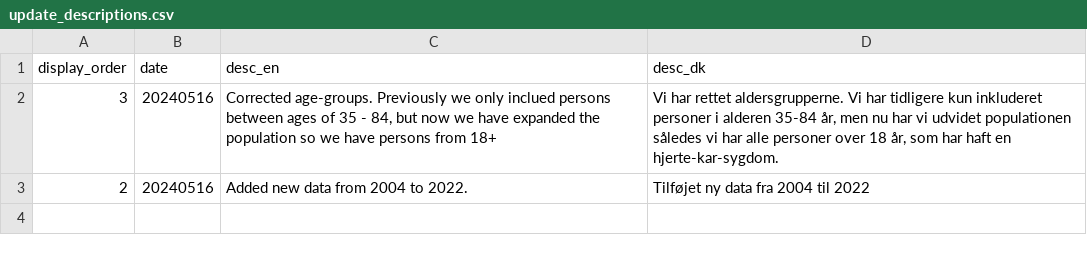
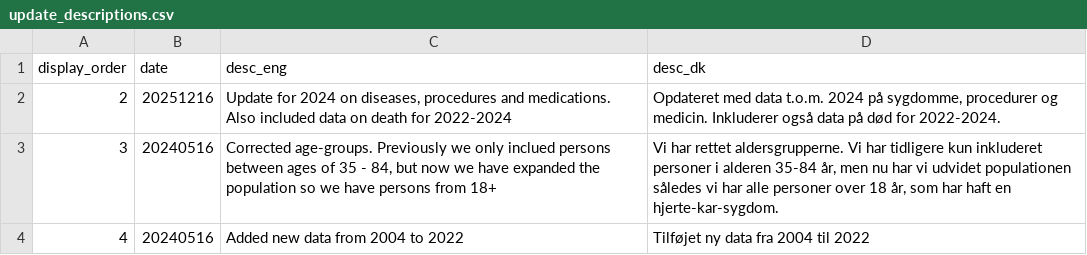
Before and after one commit to HF-Research/ht2, a CSV file: input_ui_text/update_descriptions.csv, drawn as a sheet.

```diff
--- a/input_ui_text/update_descriptions.csv
+++ b/input_ui_text/update_descriptions.csv
@@ -1,3 +1,4 @@
-display_order,date,desc_en,desc_dk
+"display_order","date","desc_eng","desc_dk"
+2,20251216,"Update for 2024 on diseases, procedures and medications. Also included data on death for 2022-2024","Opdateret med data t.o.m. 2024 på sygdomme, procedurer og medicin. Inkluderer også data på død for 2022-2024."
 3,20240516,"Corrected age-groups. Previously we only inclued persons between ages of 35 - 84, but now we have expanded the population so we have persons from 18+","Vi har rettet  aldersgrupperne. Vi har tidligere kun inkluderet personer i alderen 35-84 år, men nu har vi udvidet populationen således vi har alle personer over 18 år, som har haft en hjerte-kar-sygdom."
-2,20240516,"Added new data from 2004 to 2022.","Tilføjet ny data fra 2004 til 2022"
+4,20240516,"Added new data from 2004 to 2022","Tilføjet ny data fra 2004 til 2022"
```
Also changed, not shown: input_ui_text/outcome_descriptions.csv, input_ui_text/variable_ui.csv, 30 other files.
